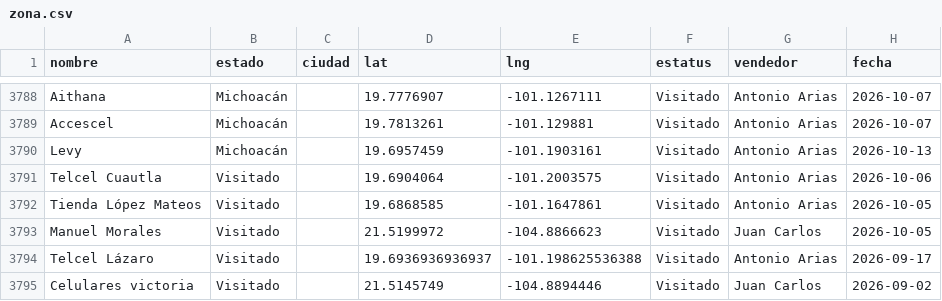
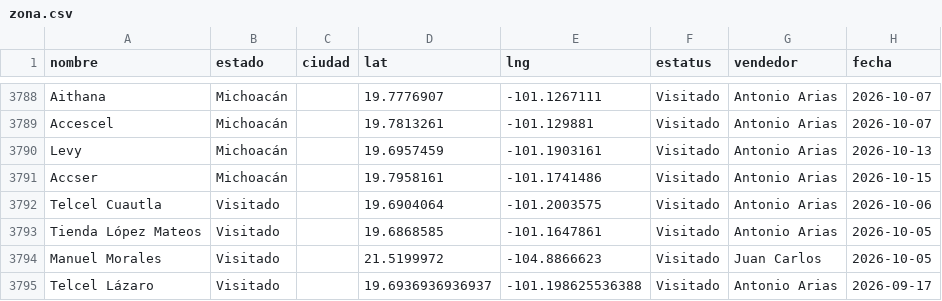
Before and after one commit to EduardoBandeliz/zona-eb, a CSV file: zona.csv, drawn as a sheet; only a part is shown, gaps mark what is left out; the shorter side is filled out with more unchanged rows; the diff names each change by its address in the sheet, - before the commit and + after, or states it on an @@ line.

Commit message:
zona.csv 15/Oct 12:09

```diff
--- a/zona.csv
+++ b/zona.csv
+row 3791: Accser | Michoacán |  | 19.7958161 | -101.1741486 | Visitado | Antonio Arias | 2026-10-15
```
